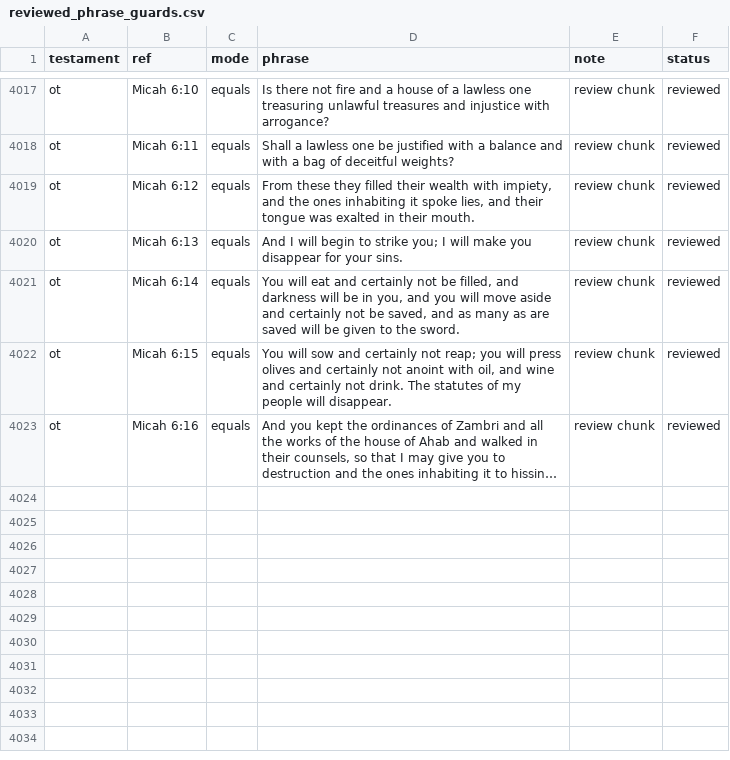
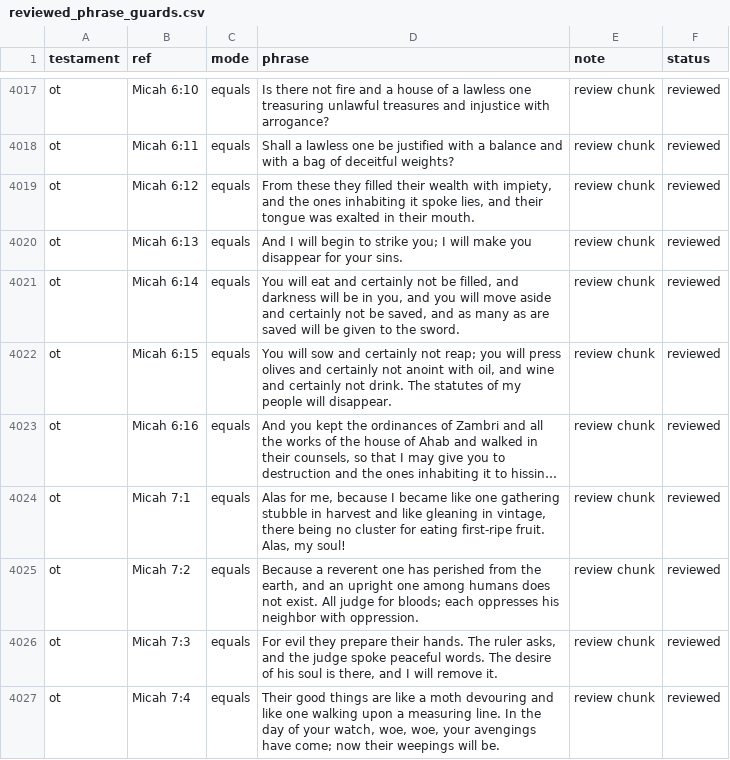
Before and after one commit to Biblejustin/LXX_Bible_Project, a CSV file: data/research/reviewed_phrase_guards.csv, drawn as a sheet; only a part is shown, gaps mark what is left out; long unchanged cells end in …; the diff names each change by its address in the sheet, - before the commit and + after, or states it on an @@ line.

Commit message:
Review Micah 7:1-4

```diff
--- a/data/research/reviewed_phrase_guards.csv
+++ b/data/research/reviewed_phrase_guards.csv
+row 4024: ot | Micah 7:1 | equals | Alas for me, because I became like one gathering stubble in harvest and like gleaning in vintage, there being no cluster for eating first-ripe fruit. Alas, my soul! | review chunk | reviewed
+row 4025: ot | Micah 7:2 | equals | Because a reverent one has perished from the earth, and an upright one among humans does not exist. All judge for bloods; each oppresses his neighbor with oppression. | review chunk | reviewed
+row 4026: ot | Micah 7:3 | equals | For evil they prepare their hands. The ruler asks, and the judge spoke peaceful words. The desire of his soul is there, and I will remove it. | review chunk | reviewed
+row 4027: ot | Micah 7:4 | equals | Their good things are like a moth devouring and like one walking upon a measuring line. In the day of your watch, woe, woe, your avengings have come; now their weepings will be. | review chunk | reviewed
```
Also changed, not shown: 4 other files.
